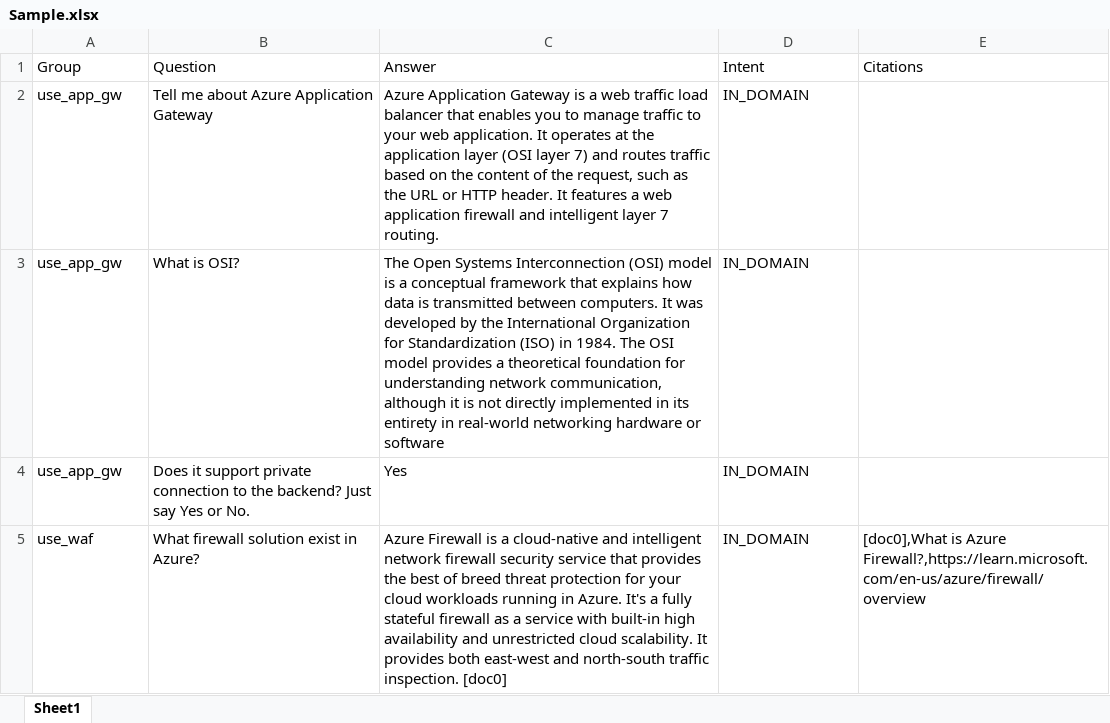
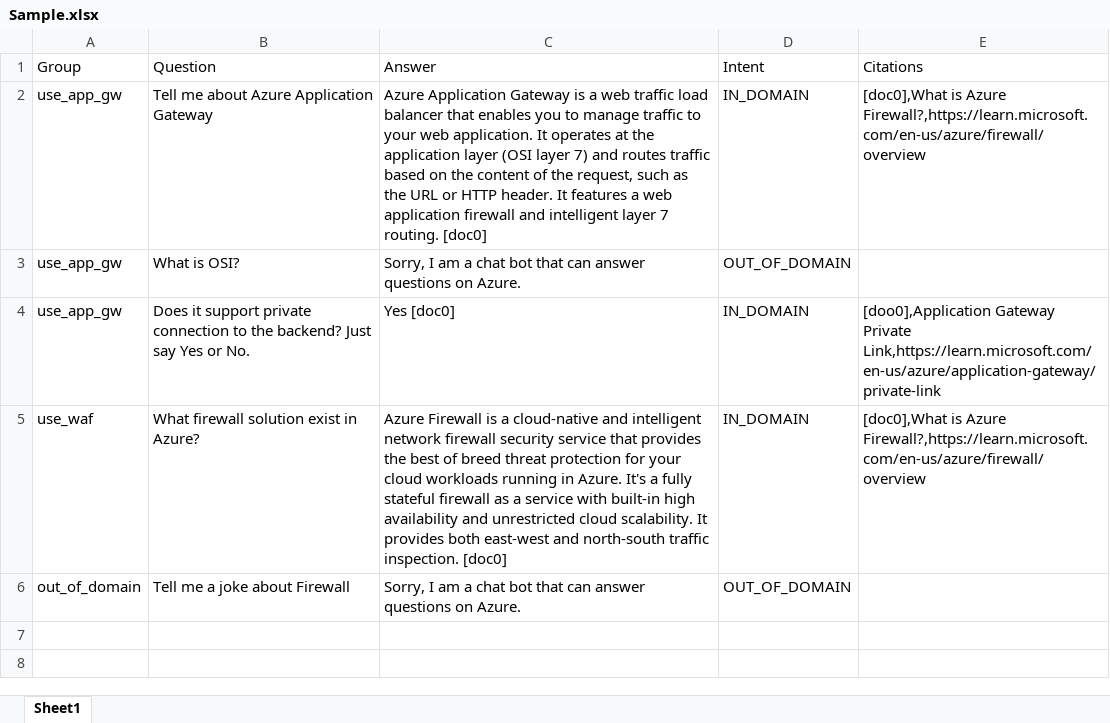
Before and after one commit to seekdavidlee/all-in-one-chatbot, an Excel workbook: Examples/Sample.xlsx, sheet Sheet1, drawn as a sheet; values as stored, in another font and other column widths than the file's, no borders; the diff names each change by its address in the sheet, - before the commit and + after, or states it on an @@ line.

```diff
--- a/Examples/Sample.xlsx (sheet Sheet1)
+++ b/Examples/Sample.xlsx (sheet Sheet1)
-C2 (Answer): …7 routing.
+C2 (Answer): …7 routing. [doc0]
-E2 (Citations): (empty)
+E2 (Citations): [doc0],What is Azure Firewall?,https://learn.microsoft.com/en-us/azure/firewall/overview
-C3 (Answer): The Open Systems Interconnection (OSI) model is a conceptual framework that explains how data is transmitted between computers. It was developed by the International Organization for Standardization (ISO) in 1984. The OSI model provides a theoretical foundation for understanding network communication, although it is not directly implemented in its entirety in real-world networking hardware or software
+C3 (Answer): Sorry, I am a chat bot that can answer questions on Azure.
-D3 (Intent): IN_DOMAIN
+D3 (Intent): OUT_OF_DOMAIN
-C4 (Answer): Yes
+C4 (Answer): Yes [doc0]
-E4 (Citations): (empty)
+E4 (Citations): [doo0],Application Gateway Private Link,https://learn.microsoft.com/en-us/azure/application-gateway/private-link
+row 6: out_of_domain | Tell me a joke about Firewall | Sorry, I am a chat bot that can answer questions on Azure. | OUT_OF_DOMAIN
```
Also changed, not shown: 7 other files.
